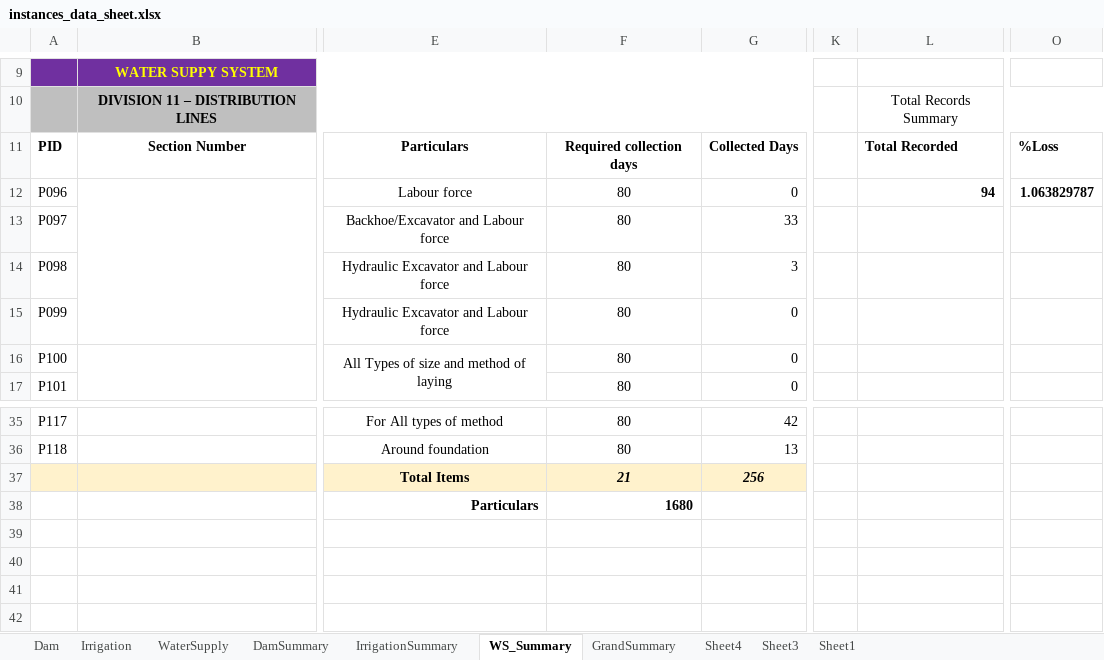
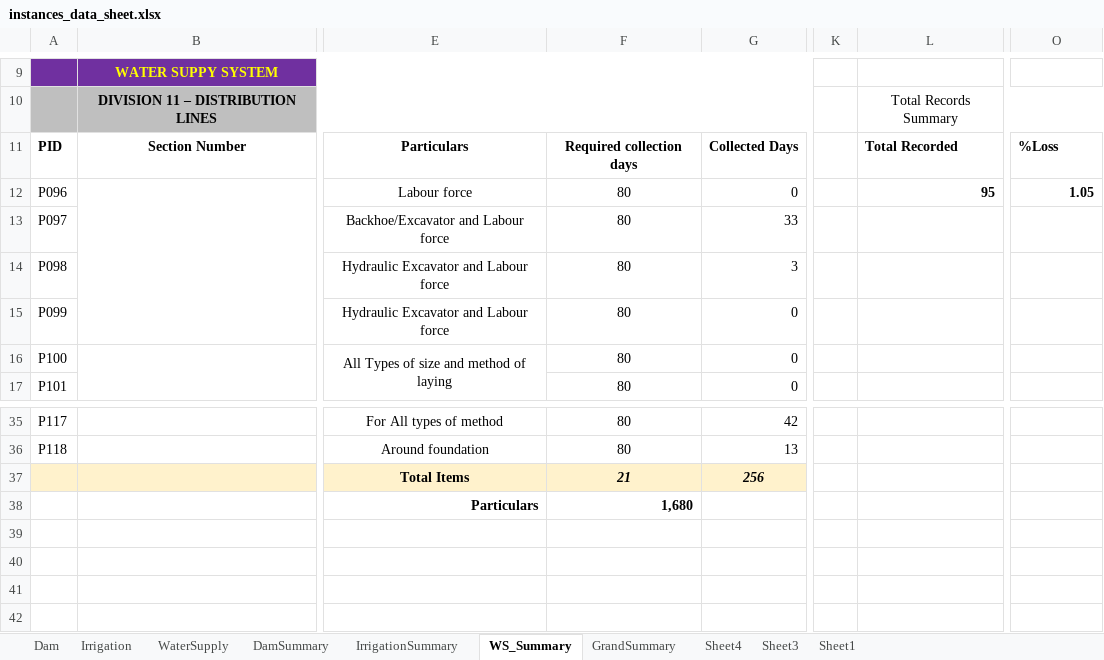
Before and after one commit to mgemoraw/cmi-pro, an Excel workbook: cmi/core/utils/instances_data_sheet.xlsx, sheet WS_Summary, drawn as a sheet; only a part is shown, gaps mark what is left out; values as stored, in another font and other column widths than the file's, no borders; charts and pictures and conditional formats not drawn; the diff names each change by its address in the sheet, - before the commit and + after, or states it on an @@ line.

```diff
--- a/cmi/core/utils/instances_data_sheet.xlsx (sheet WS_Summary)
+++ b/cmi/core/utils/instances_data_sheet.xlsx (sheet WS_Summary)
-L12: 94
+L12: 95
-O12: 1.063829787
+O12: 1.05
-F38: 1680
+F38: 1,680
```
Also changed, not shown: sheet Dam, sheet Irrigation, sheet WaterSupply, sheet GrandSummary, sheet Sheet1, sheet IrrigationSummary, 3 more sheets, charts or pictures, 12 other files.
